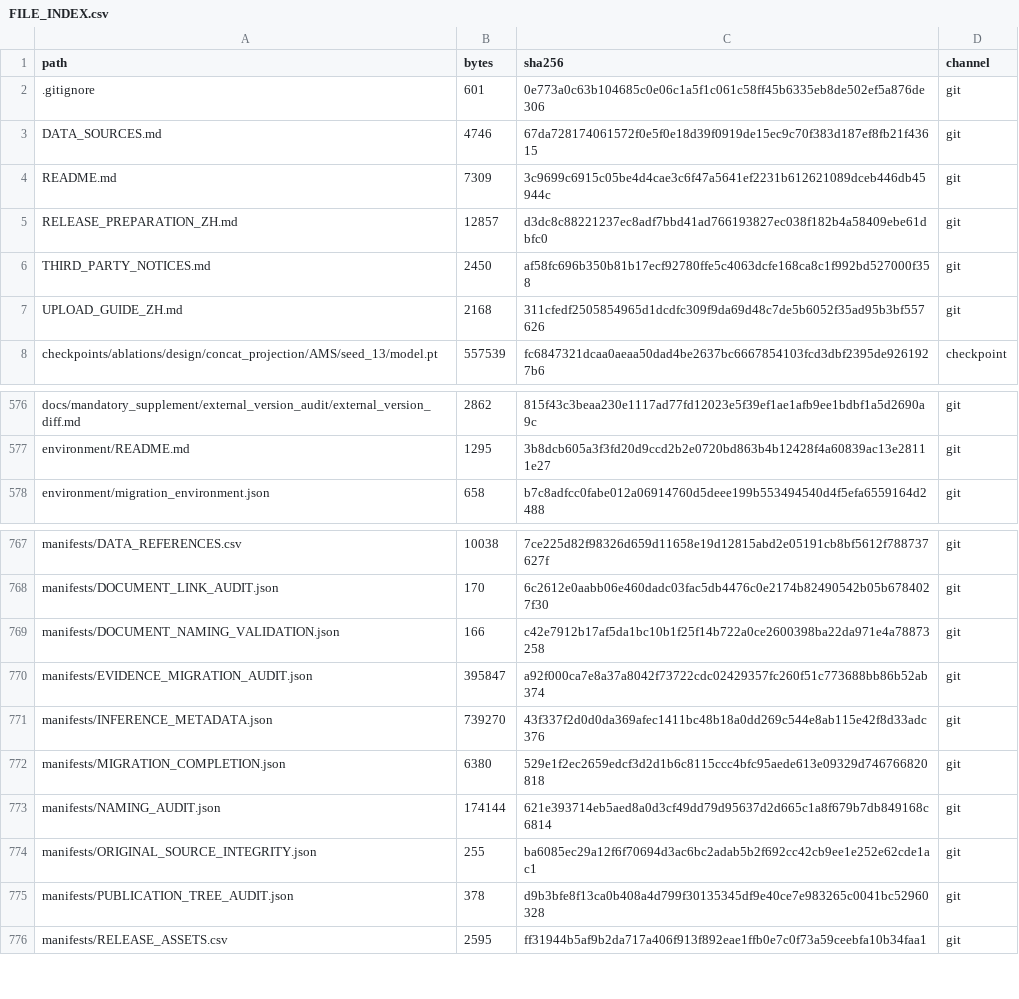
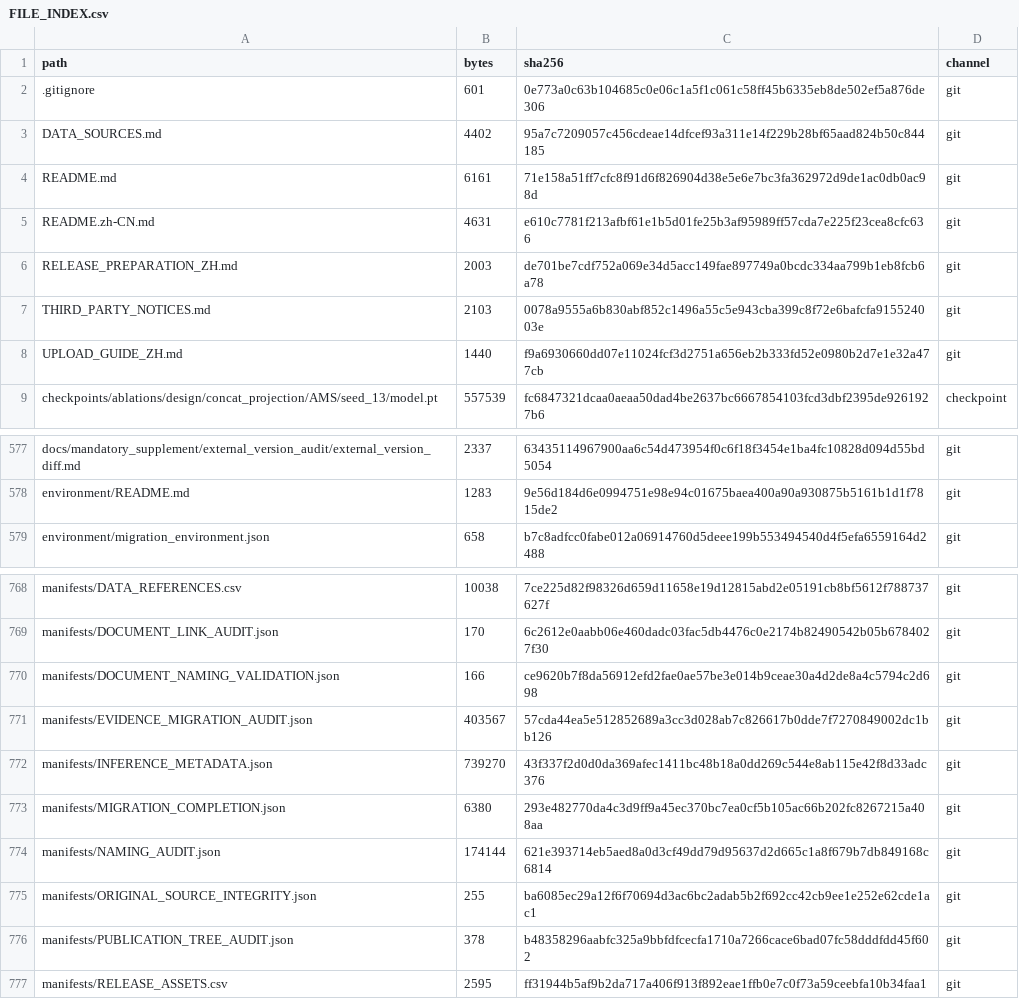
Before and after one commit to xubeiyou-fate/SCPRC, a CSV file: manifests/FILE_INDEX.csv, drawn as a sheet; only a part is shown, gaps mark what is left out; addresses are those after the commit; the diff covers the shown part only; the diff names each change by its address in the sheet, - before the commit and + after, or states it on an @@ line.

```diff
--- a/manifests/FILE_INDEX.csv
+++ b/manifests/FILE_INDEX.csv
-B3 (bytes): 4746
+B3 (bytes): 4402
-C3 (sha256): 67da728174061572f0e5f0e18d39f0919de15ec9c70f383d187ef8fb21f43615
+C3 (sha256): 95a7c7209057c456cdeae14dfcef93a311e14f229b28bf65aad824b50c844185
-B4 (bytes): 7309
+B4 (bytes): 6161
-C4 (sha256): 3c9699c6915c05be4d4cae3c6f47a5641ef2231b612621089dceb446db45944c
+C4 (sha256): 71e158a51ff7cfc8f91d6f826904d38e5e6e7bc3fa362972d9de1ac0db0ac98d
+row 5: README.zh-CN.md | 4631 | e610c7781f213afbf61e1b5d01fe25b3af95989ff57cda7e225f23cea8cfc636 | git
-B6 (bytes): 12857
+B6 (bytes): 2003
-C6 (sha256): d3dc8c88221237ec8adf7bbd41ad766193827ec038f182b4a58409ebe61dbfc0
+C6 (sha256): de701be7cdf752a069e34d5acc149fae897749a0bcdc334aa799b1eb8fcb6a78
-B7 (bytes): 2450
+B7 (bytes): 2103
-C7 (sha256): af58fc696b350b81b17ecf92780ffe5c4063dcfe168ca8c1f992bd527000f358
+C7 (sha256): 0078a9555a6b830abf852c1496a55c5e943cba399c8f72e6bafcfa915524003e
-B8 (bytes): 2168
+B8 (bytes): 1440
-C8 (sha256): 311cfedf2505854965d1dcdfc309f9da69d48c7de5b6052f35ad95b3bf557626
+C8 (sha256): f9a6930660dd07e11024fcf3d2751a656eb2b333fd52e0980b2d7e1e32a477cb
-B577 (bytes): 2862
+B577 (bytes): 2337
-C577 (sha256): 815f43c3beaa230e1117ad77fd12023e5f39ef1ae1afb9ee1bdbf1a5d2690a9c
+C577 (sha256): 63435114967900aa6c54d473954f0c6f18f3454e1ba4fc10828d094d55bd5054
-B578 (bytes): 1295
+B578 (bytes): 1283
-C578 (sha256): 3b8dcb605a3f3fd20d9ccd2b2e0720bd863b4b12428f4a60839ac13e28111e27
+C578 (sha256): 9e56d184d6e0994751e98e94c01675baea400a90a930875b5161b1d1f7815de2
-C770 (sha256): c42e7912b17af5da1bc10b1f25f14b722a0ce2600398ba22da971e4a78873258
+C770 (sha256): ce9620b7f8da56912efd2fae0ae57be3e014b9ceae30a4d2de8a4c5794c2d698
-B771 (bytes): 395847
+B771 (bytes): 403567
-C771 (sha256): a92f000ca7e8a37a8042f73722cdc02429357fc260f51c773688bb86b52ab374
+C771 (sha256): 57cda44ea5e512852689a3cc3d028ab7c826617b0dde7f7270849002dc1bb126
-C773 (sha256): 529e1f2ec2659edcf3d2d1b6c8115ccc4bfc95aede613e09329d746766820818
+C773 (sha256): 293e482770da4c3d9ff9a45ec370bc7ea0cf5b105ac66b202fc8267215a408aa
-C776 (sha256): d9b3bfe8f13ca0b408a4d799f30135345df9e40ce7e983265c0041bc52960328
+C776 (sha256): b48358296aabfc325a9bbfdfcecfa1710a7266cace6bad07fc58dddfdd45f602
```
Also changed, not shown: 64 edited cells elsewhere in this file, manifests/MANIFEST_SHA256.csv, 44 other files.
